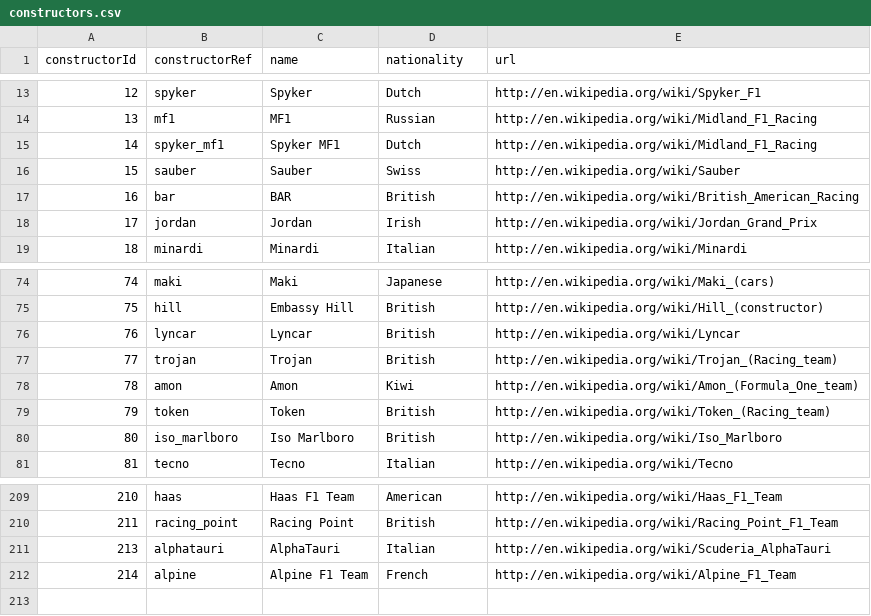
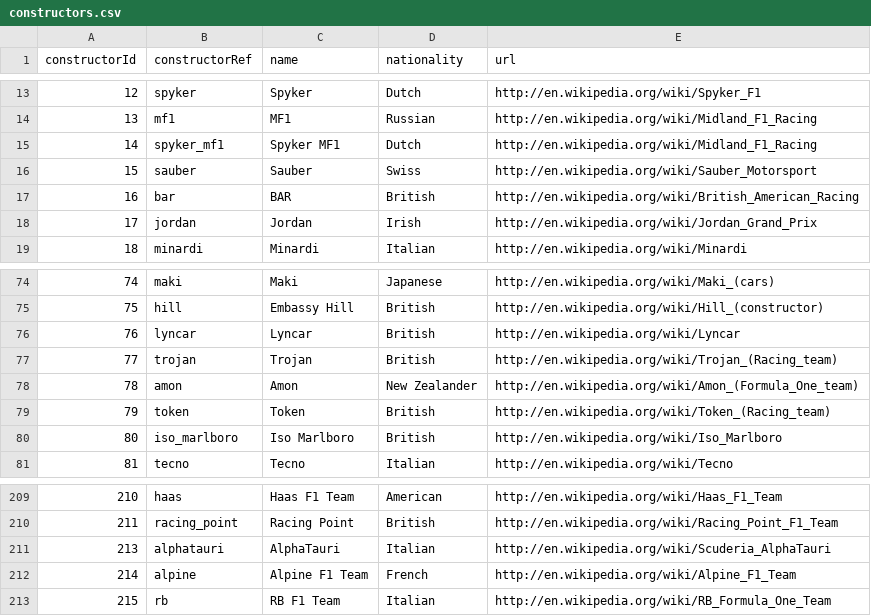
Before and after one commit to tsangernest/openwheel, a CSV file: data_csv/f1/constructors.csv, drawn as a sheet; only a part is shown, gaps mark what is left out.

```diff
--- a/data_csv/f1/constructors.csv
+++ b/data_csv/f1/constructors.csv
@@ -15,3 +15,3 @@ constructorId,constructorRef,name,nationality,url
 14,"spyker_mf1","Spyker MF1","Dutch","http://en.wikipedia.org/wiki/Midland_F1_Racing"
-15,"sauber","Sauber","Swiss","http://en.wikipedia.org/wiki/Sauber"
+15,"sauber","Sauber","Swiss","http://en.wikipedia.org/wiki/Sauber_Motorsport"
 16,"bar","BAR","British","http://en.wikipedia.org/wiki/British_American_Racing"
@@ -77,3 +77,3 @@ constructorId,constructorRef,name,nationality,url
 77,"trojan","Trojan","British","http://en.wikipedia.org/wiki/Trojan_(Racing_team)"
-78,"amon","Amon","Kiwi","http://en.wikipedia.org/wiki/Amon_(Formula_One_team)"
+78,"amon","Amon","New Zealander","http://en.wikipedia.org/wiki/Amon_(Formula_One_team)"
 79,"token","Token","British","http://en.wikipedia.org/wiki/Token_(Racing_team)"
@@ -212 +212,2 @@ constructorId,constructorRef,name,nationality,url
 214,"alpine","Alpine F1 Team","French","http://en.wikipedia.org/wiki/Alpine_F1_Team"
+215,"rb","RB F1 Team","Italian","http://en.wikipedia.org/wiki/RB_Formula_One_Team"
```
Also changed, not shown: data_csv/f1/circuits.csv, data_csv/f1/drivers.csv, 11 other files.
